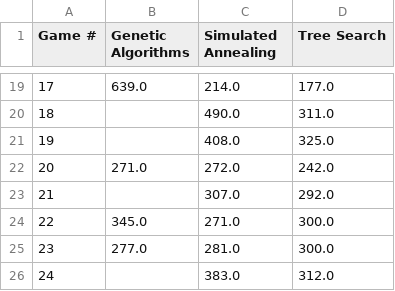
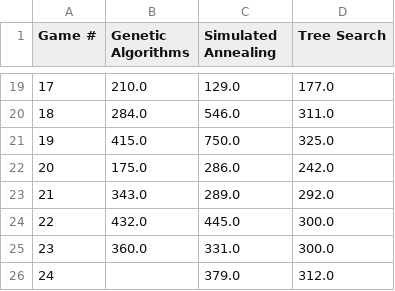
Before and after one commit to daw1882/AI-Algorithm-Project, a CSV file: game_time_table.csv, drawn as a sheet; only a part is shown, gaps mark what is left out; the diff covers the shown part only.

```diff
--- a/game_time_table.csv
+++ b/game_time_table.csv
@@ -19,8 +19,8 @@ Game #,Genetic Algorithms,Simulated Annealing,Tree Search
-17,639.0,214.0,177.0
-18,,490.0,311.0
-19,,408.0,325.0
-20,271.0,272.0,242.0
-21,,307.0,292.0
-22,345.0,271.0,300.0
-23,277.0,281.0,300.0
-24,,383.0,312.0
+17,210.0,129.0,177.0
+18,284.0,546.0,311.0
+19,415.0,750.0,325.0
+20,175.0,286.0,242.0
+21,343.0,289.0,292.0
+22,432.0,445.0,300.0
+23,360.0,331.0,300.0
+24,,379.0,312.0
```
Also changed, not shown: 34 edited cells elsewhere in this file, fuel_table.csv, sys_time_table.csv, 10 other files.
